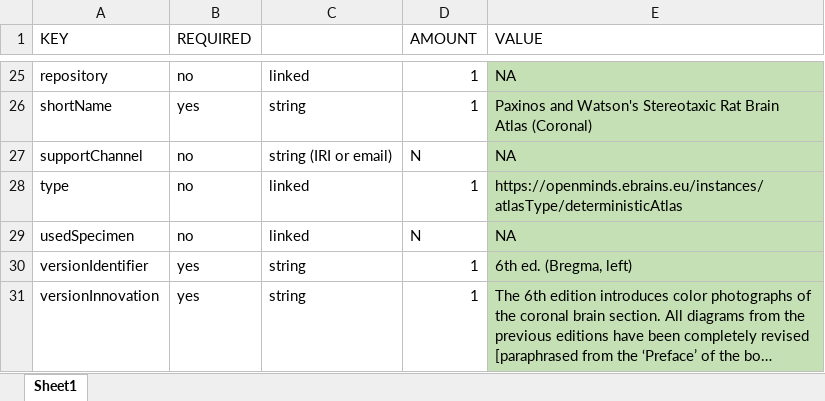
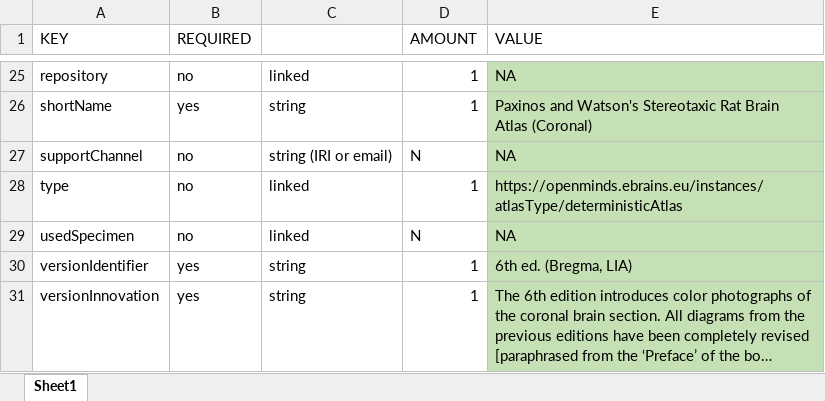
Before and after one commit to UlrikeS91/AtlasIntegration-into-openMINDS, an Excel workbook: PaxinosWatson-RBSC/6th-edition/Pax_v6_BAV_6th_cor-Br-le.xlsx, sheet Sheet1, drawn as a sheet; only a part is shown, gaps mark what is left out; long unchanged cells end in …; values as stored, in another font and other column widths than the file's, no borders; the diff names each change by its address in the sheet, - before the commit and + after, or states it on an @@ line.

```diff
--- a/PaxinosWatson-RBSC/6th-edition/Pax_v6_BAV_6th_cor-Br-le.xlsx (sheet Sheet1)
+++ b/PaxinosWatson-RBSC/6th-edition/Pax_v6_BAV_6th_cor-Br-le.xlsx (sheet Sheet1)
-E30 (VALUE): 6th ed. (Bregma, left)
+E30 (VALUE): 6th ed. (Bregma, LIA)
```
Also changed, not shown: PaxinosWatson-RBSC/6th-edition/Pax_v6_BAV_6th_cor-Br-ri.xlsx, PaxinosWatson-RBSC/6th-edition/Pax_v6_BAV_6th_cor-IA-le.xlsx, 6 other files.
